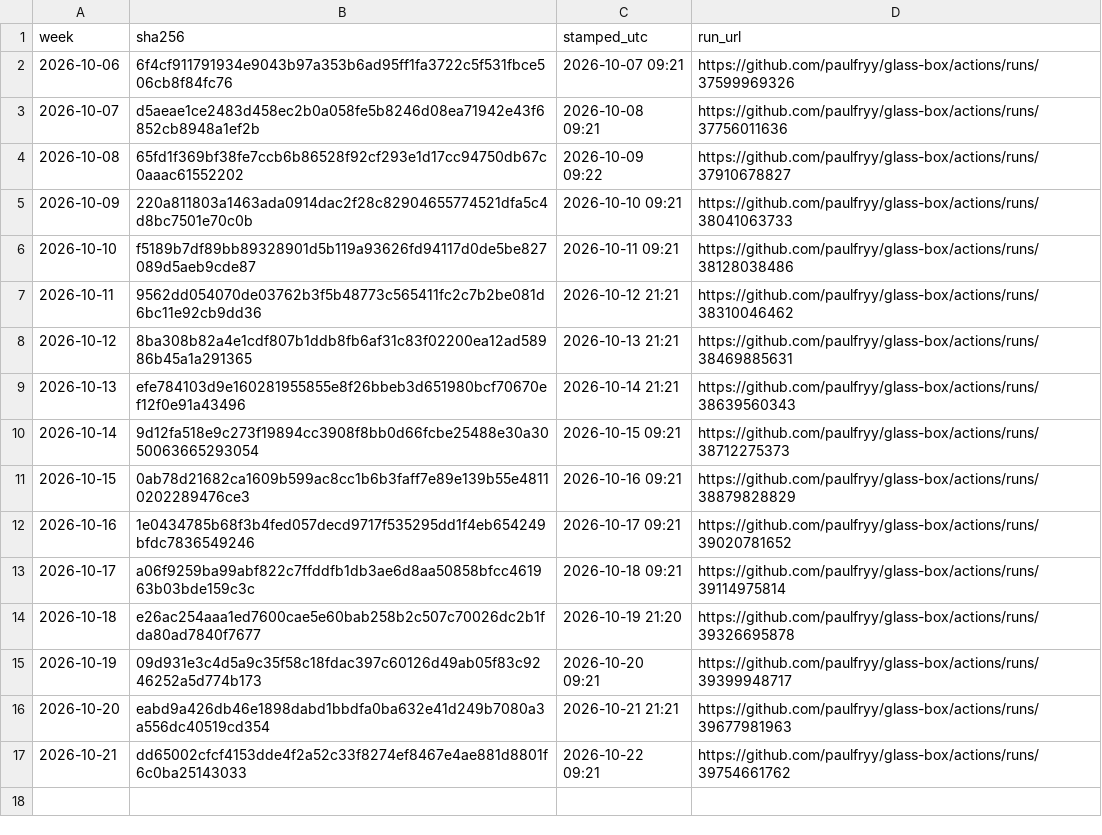
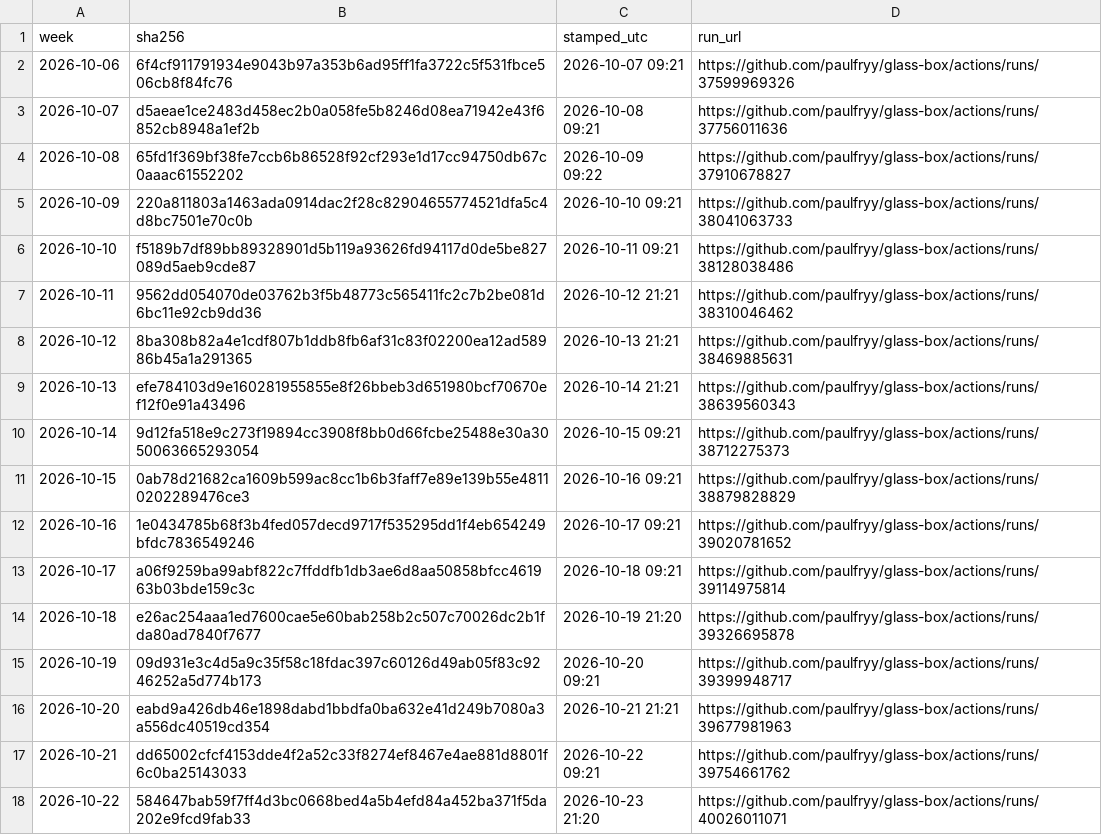
Before and after one commit to paulfryy/glass-box, a CSV file: lab/proofs/seesaw/index.csv, drawn as a sheet.

Commit message:
Momentum lab: data through 2026-10-22

```diff
--- a/lab/proofs/seesaw/index.csv
+++ b/lab/proofs/seesaw/index.csv
@@ -17 +17,2 @@ week,sha256,stamped_utc,run_url
 2026-10-21,dd65002cfcf4153dde4f2a52c33f8274ef8467e4ae881d8801f6c0ba25143033,2026-10-22 09:21,https://github.com/paulfryy/glass-box/actions/runs/39754661762
+2026-10-22,584647bab59f7ff4d3bc0668bed4a5b4efd84a452ba371f5da202e9fcd9fab33,2026-10-23 21:20,https://github.com/paulfryy/glass-box/actions/runs/40026011071
```
Also changed, not shown: lab/seesaw/daily_close.csv, lab/seesaw/daily_volume.csv, 7 other files.
